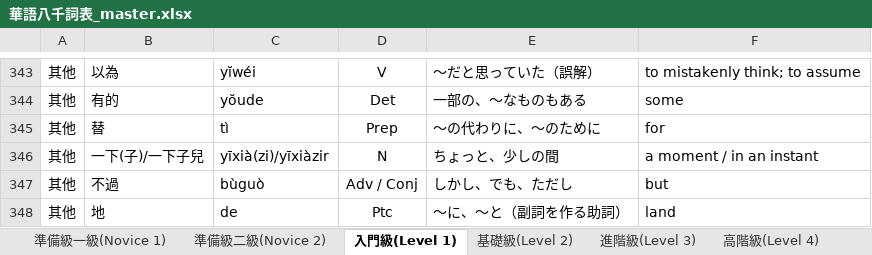
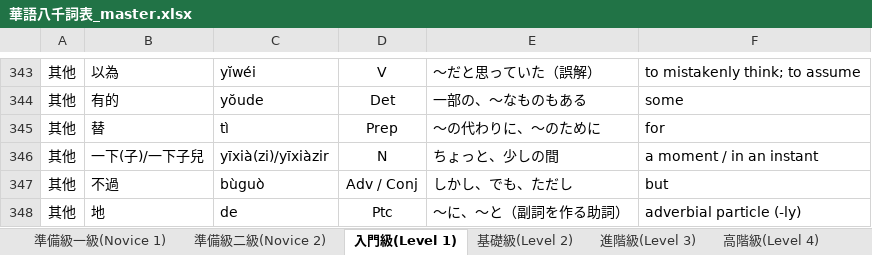
Before and after one commit to atsuohabe/Claude, an Excel workbook: 華語八千詞表_master.xlsx, sheet 入門級(Level 1), drawn as a sheet; only a part is shown, gaps mark what is left out; values as stored, in another font and other column widths than the file's, no borders; the diff names each change by its address in the sheet, - before the commit and + after, or states it on an @@ line.

```diff
--- a/華語八千詞表_master.xlsx (sheet 入門級(Level 1))
+++ b/華語八千詞表_master.xlsx (sheet 入門級(Level 1))
-F348: land
+F348: adverbial particle (-ly)
```
Also changed, not shown: sheet 流利級(Level 5), sheet 高階級(Level 4), sheet 進階級(Level 3).
